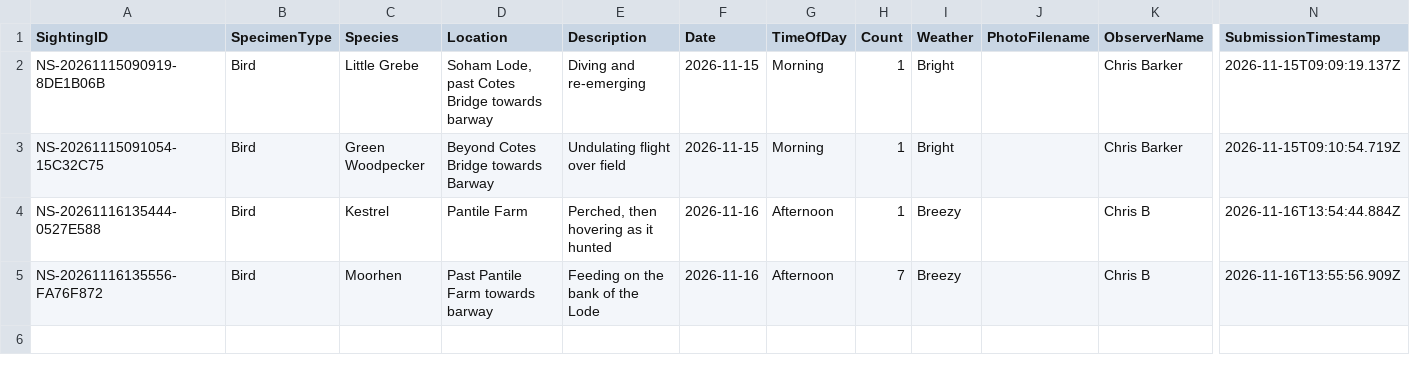
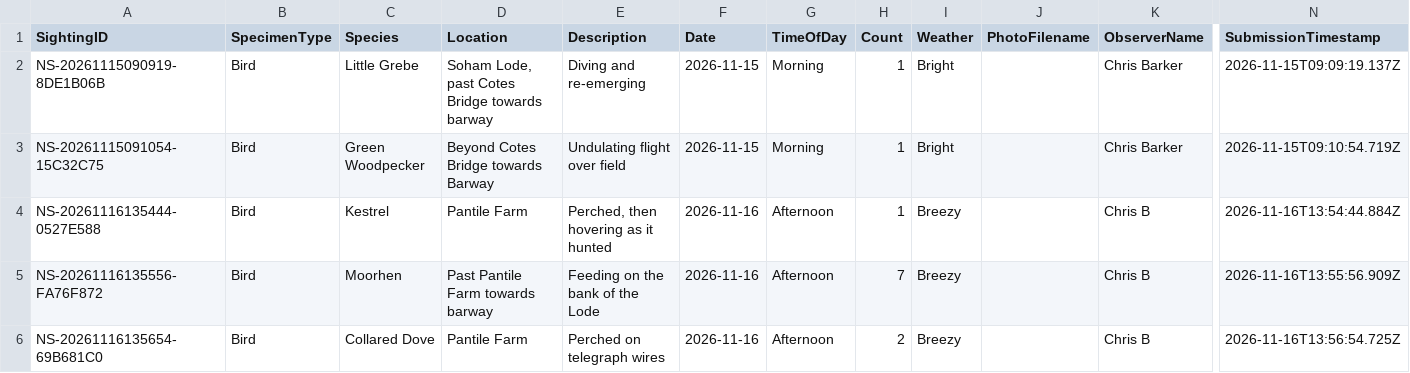
Before and after one commit to davidaitchison13/Nature-Soham, a CSV file: Database.csv, drawn as a sheet; only a part is shown, gaps mark what is left out; rows hold the shown columns only; the diff names each change by its address in the sheet, - before the commit and + after, or states it on an @@ line.

```diff
--- a/Database.csv
+++ b/Database.csv
+row 6: NS-20261116135654-69B681C0 | Bird | Collared Dove | Pantile Farm | Perched on telegraph wires | 2026-11-16 | Afternoon | 2 | Breezy |  | Chris B | 2026-11-16T13:56:54.725Z
```
